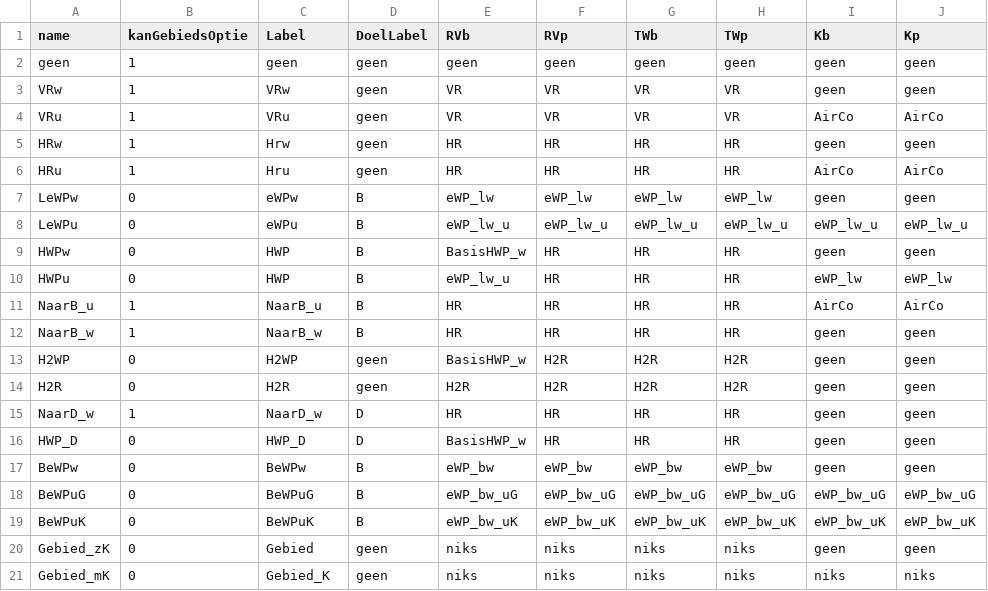
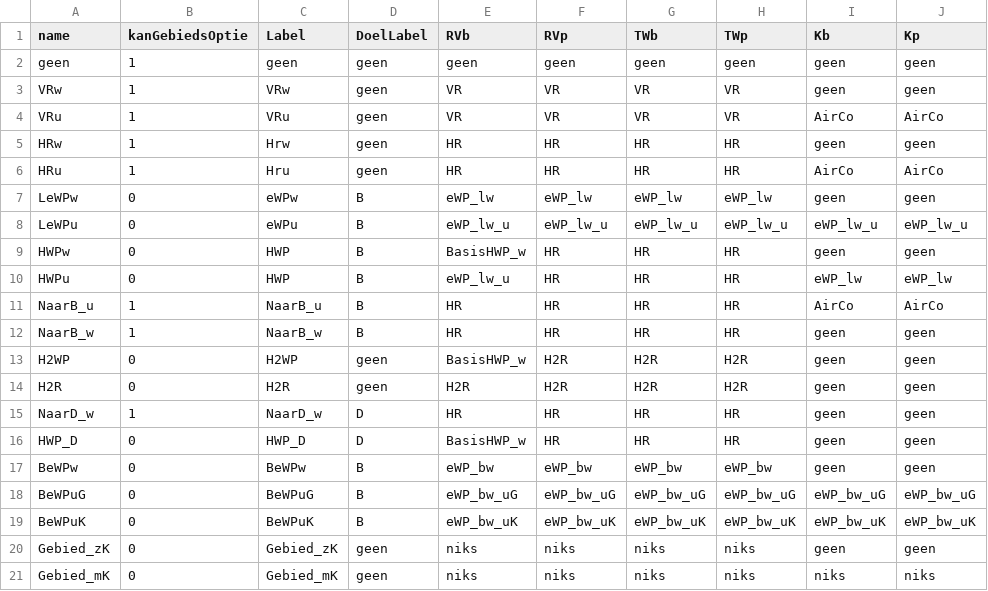
Before and after one commit to RuudvandenWijngaart/VestaDV, a CSV file: installaties/GebouwOptie.csv, drawn as a sheet.

Commit message:
labeling gebiedsopties consistenter

```diff
--- a/installaties/GebouwOptie.csv
+++ b/installaties/GebouwOptie.csv
@@ -19,3 +19,3 @@ BeWPuG;0;BeWPuG;B;eWP_bw_uG;eWP_bw_uG;eWP_bw_uG;eWP_bw_uG;eWP_bw_uG;eWP_bw_uG
 BeWPuK;0;BeWPuK;B;eWP_bw_uK;eWP_bw_uK;eWP_bw_uK;eWP_bw_uK;eWP_bw_uK;eWP_bw_uK
-Gebied_zK;0;Gebied;geen;niks;niks;niks;niks;geen;geen
-Gebied_mK;0;Gebied_K;geen;niks;niks;niks;niks;niks;niks
+Gebied_zK;0;Gebied_zK;geen;niks;niks;niks;niks;geen;geen
+Gebied_mK;0;Gebied_mK;geen;niks;niks;niks;niks;niks;niks
```
